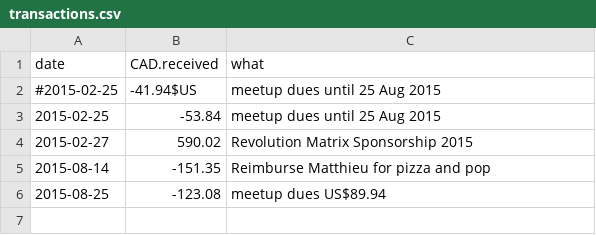
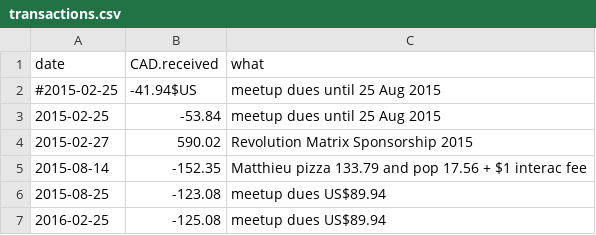
Before and after one commit to MontrealRUserGroup/funds, a CSV file: transactions.csv, drawn as a sheet.

```diff
--- a/transactions.csv
+++ b/transactions.csv
@@ -4,3 +4,4 @@ date,CAD.received,what
 2015-02-27,590.02,Revolution Matrix Sponsorship 2015
-2015-08-14,-151.35,Reimburse Matthieu for pizza and pop
+2015-08-14,-152.35,Matthieu pizza 133.79 and pop 17.56 + $1 interac fee
 2015-08-25,-123.08,meetup dues US$89.94
+2016-02-25,-125.08,meetup dues US$89.94
```
Also changed, not shown: 1 other file.
